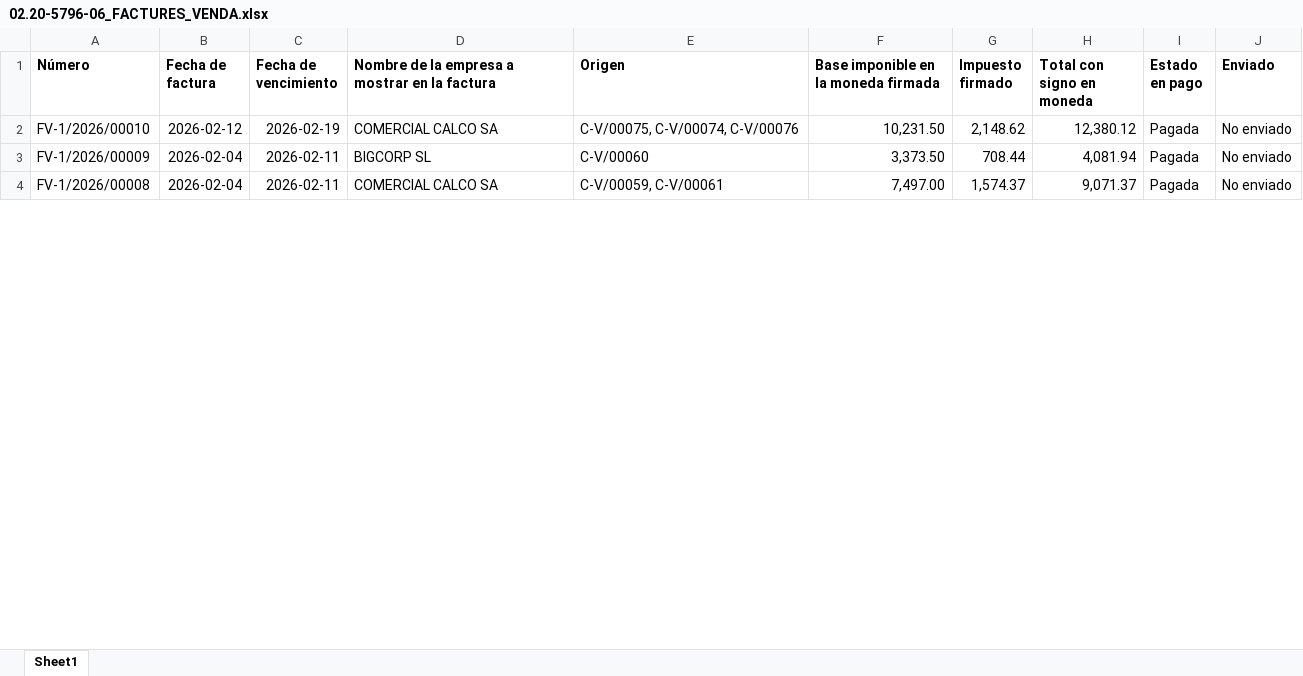
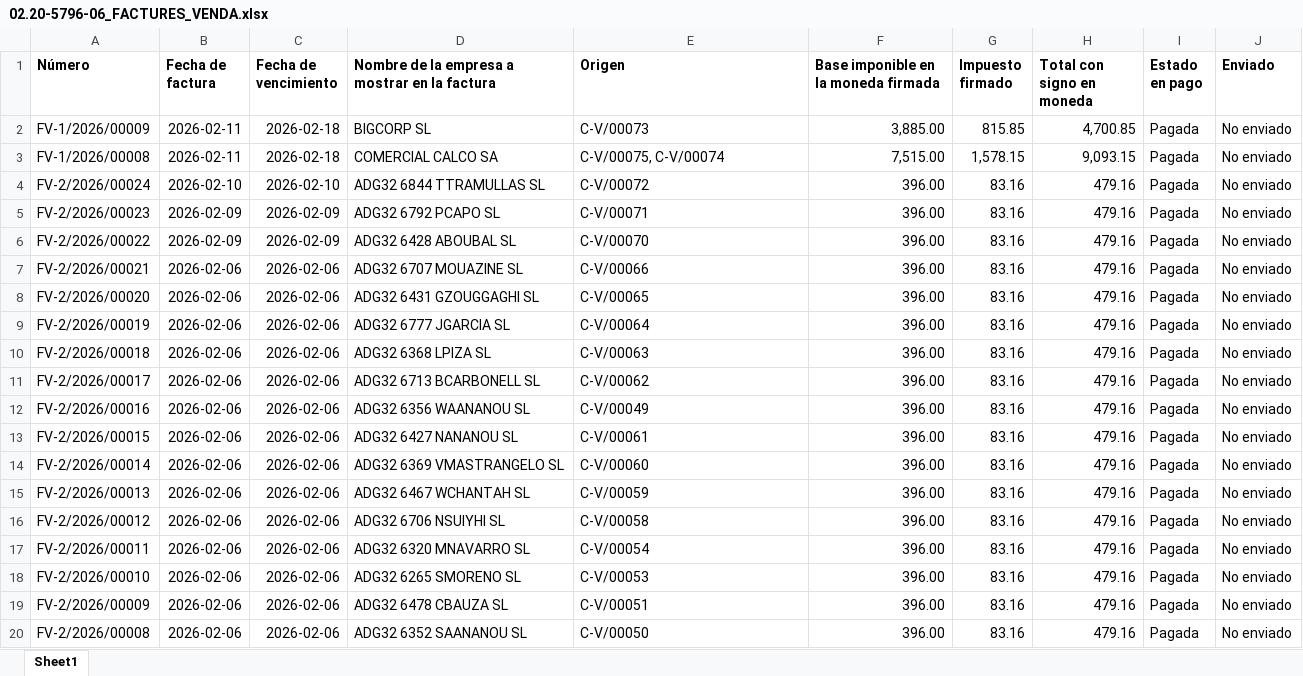
Before and after one commit to bielalzina/CORRECTOR_DEPARTAMENT_COMERCIAL_CLAUDECODE, an Excel workbook: data/tasques/02.20/ADG32/entregues/5796/02.20-5796-06_FACTURES_VENDA.xlsx, sheet Sheet1, drawn as a sheet; only a part is shown; values as stored, in another font and other column widths than the file's, no borders; removed rows and columns are numbered as before the commit, all else as after; the diff covers the shown part only; the diff names each change by its address in the sheet, - before the commit and + after, or states it on an @@ line.

```diff
--- a/data/tasques/02.20/ADG32/entregues/5796/02.20-5796-06_FACTURES_VENDA.xlsx (sheet Sheet1)
+++ b/data/tasques/02.20/ADG32/entregues/5796/02.20-5796-06_FACTURES_VENDA.xlsx (sheet Sheet1)
-row 2: FV-1/2026/00010 | 2026-02-12 | 2026-02-19 | COMERCIAL CALCO SA | C-V/00075, C-V/00074, C-V/00076 | 10,231.50 | 2,148.62 | 12,380.12 | Pagada | No enviado
-B2:B3 (Fecha de factura): 2026-02-04
+B2:B3 (Fecha de factura): 2026-02-11
-C2:C3 (Fecha de vencimiento): 2026-02-11
+C2:C3 (Fecha de vencimiento): 2026-02-18
-E2 (Origen): C-V/00060
+E2 (Origen): C-V/00073
-F2: 3,373.50
+F2: 3,885.00
-G2 (Impuesto firmado): 708.44
+G2 (Impuesto firmado): 815.85
-H2 (Total con signo en moneda): 4,081.94
+H2 (Total con signo en moneda): 4,700.85
-E3 (Origen): C-V/00059, C-V/00061
+E3 (Origen): C-V/00075, C-V/00074
-F3: 7,497.00
+F3: 7,515.00
-G3 (Impuesto firmado): 1,574.37
+G3 (Impuesto firmado): 1,578.15
-H3 (Total con signo en moneda): 9,071.37
+H3 (Total con signo en moneda): 9,093.15
+row 4: FV-2/2026/00024 | 2026-02-10 | 2026-02-10 | ADG32 6844 TTRAMULLAS SL | C-V/00072 | 396.00 | 83.16 | 479.16 | Pagada | No enviado
+row 5: FV-2/2026/00023 | 2026-02-09 | 2026-02-09 | ADG32 6792 PCAPO SL | C-V/00071 | 396.00 | 83.16 | 479.16 | Pagada | No enviado
+row 6: FV-2/2026/00022 | 2026-02-09 | 2026-02-09 | ADG32 6428 ABOUBAL SL | C-V/00070 | 396.00 | 83.16 | 479.16 | Pagada | No enviado
+row 7: FV-2/2026/00021 | 2026-02-06 | 2026-02-06 | ADG32 6707 MOUAZINE SL | C-V/00066 | 396.00 | 83.16 | 479.16 | Pagada | No enviado
+row 8: FV-2/2026/00020 | 2026-02-06 | 2026-02-06 | ADG32 6431 GZOUGGAGHI SL | C-V/00065 | 396.00 | 83.16 | 479.16 | Pagada | No enviado
+row 9: FV-2/2026/00019 | 2026-02-06 | 2026-02-06 | ADG32 6777 JGARCIA SL | C-V/00064 | 396.00 | 83.16 | 479.16 | Pagada | No enviado
+row 10: FV-2/2026/00018 | 2026-02-06 | 2026-02-06 | ADG32 6368 LPIZA SL | C-V/00063 | 396.00 | 83.16 | 479.16 | Pagada | No enviado
+row 11: FV-2/2026/00017 | 2026-02-06 | 2026-02-06 | ADG32 6713 BCARBONELL SL | C-V/00062 | 396.00 | 83.16 | 479.16 | Pagada | No enviado
+row 12: FV-2/2026/00016 | 2026-02-06 | 2026-02-06 | ADG32 6356 WAANANOU SL | C-V/00049 | 396.00 | 83.16 | 479.16 | Pagada | No enviado
+row 13: FV-2/2026/00015 | 2026-02-06 | 2026-02-06 | ADG32 6427 NANANOU SL | C-V/00061 | 396.00 | 83.16 | 479.16 | Pagada | No enviado
+row 14: FV-2/2026/00014 | 2026-02-06 | 2026-02-06 | ADG32 6369 VMASTRANGELO SL | C-V/00060 | 396.00 | 83.16 | 479.16 | Pagada | No enviado
+row 15: FV-2/2026/00013 | 2026-02-06 | 2026-02-06 | ADG32 6467 WCHANTAH SL | C-V/00059 | 396.00 | 83.16 | 479.16 | Pagada | No enviado
+row 16: FV-2/2026/00012 | 2026-02-06 | 2026-02-06 | ADG32 6706 NSUIYHI SL | C-V/00058 | 396.00 | 83.16 | 479.16 | Pagada | No enviado
+row 17: FV-2/2026/00011 | 2026-02-06 | 2026-02-06 | ADG32 6320 MNAVARRO SL | C-V/00054 | 396.00 | 83.16 | 479.16 | Pagada | No enviado
+row 18: FV-2/2026/00010 | 2026-02-06 | 2026-02-06 | ADG32 6265 SMORENO SL | C-V/00053 | 396.00 | 83.16 | 479.16 | Pagada | No enviado
+row 19: FV-2/2026/00009 | 2026-02-06 | 2026-02-06 | ADG32 6478 CBAUZA SL | C-V/00051 | 396.00 | 83.16 | 479.16 | Pagada | No enviado
+row 20: FV-2/2026/00008 | 2026-02-06 | 2026-02-06 | ADG32 6352 SAANANOU SL | C-V/00050 | 396.00 | 83.16 | 479.16 | Pagada | No enviado
```
Also changed, not shown: 8 added rows and 168 edited cells elsewhere in this sheet, data/tasques/02.20/ADG32/entregues/5796/02.20-5796-01_COMANDES_COMPRES.xlsx, data/tasques/02.20/ADG32/entregues/5796/02.20-5796-02_RECEPCIONS.xlsx, 8 other files.
